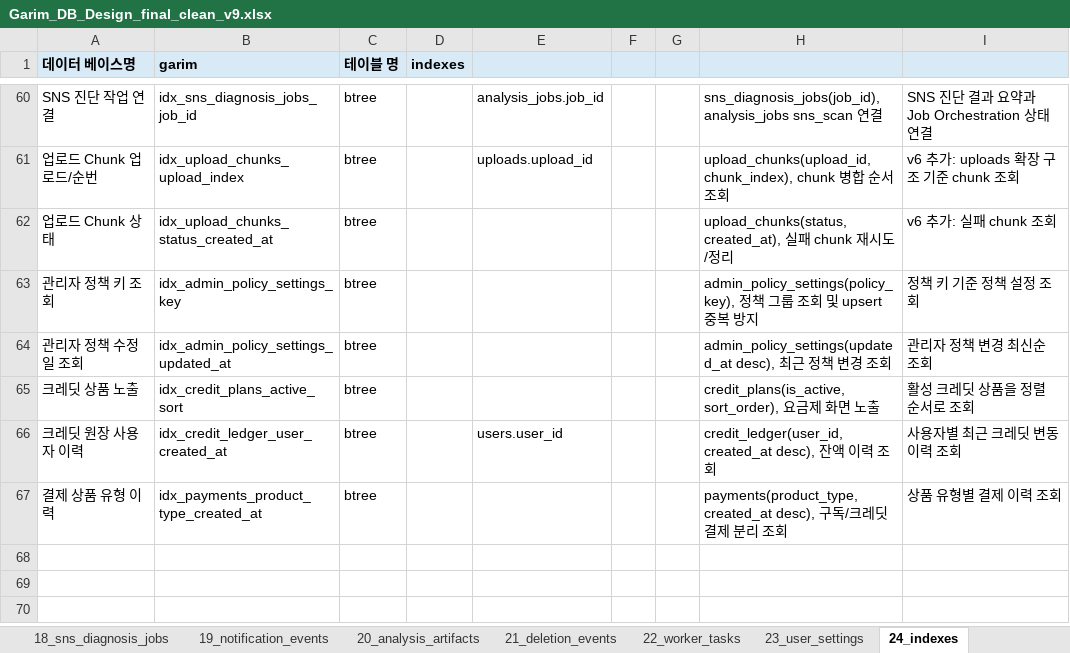
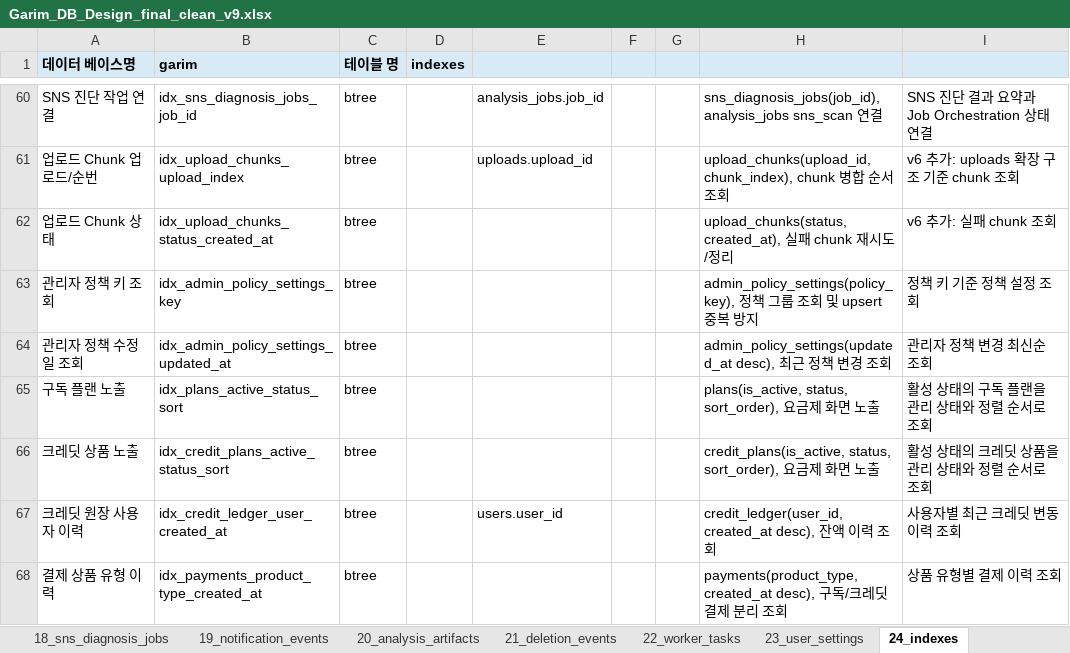
Before and after one commit to Ararine/Human_Final_PJ, an Excel workbook: docs/db/Garim_DB_Design_final_clean_v9.xlsx, sheet 24_indexes, drawn as a sheet; only a part is shown, gaps mark what is left out; values as stored, in another font and other column widths than the file's, no borders; addresses are those after the commit; the diff names each change by its address in the sheet, - before the commit and + after, or states it on an @@ line.

```diff
--- a/docs/db/Garim_DB_Design_final_clean_v9.xlsx (sheet 24_indexes)
+++ b/docs/db/Garim_DB_Design_final_clean_v9.xlsx (sheet 24_indexes)
+row 65: 구독 플랜 노출 | idx_plans_active_status_sort | btree |  |  |  |  | plans(is_active, status, sort_order), 요금제 화면 노출 | 활성 상태의 구독 플랜을 관리 상태와 정렬 순서로 조회
-B66 (garim): idx_credit_plans_active_sort
+B66 (garim): idx_credit_plans_active_status_sort
-H66: credit_plans(is_active, sort_order), 요…
+H66: credit_plans(is_active, status, sort_order), 요…
-I66: 활성 크레딧 상품을 정렬 순서로 조회
+I66: 활성 상태의 크레딧 상품을 관리 상태와 정렬 순서로 조회
```
Also changed, not shown: sheet 10_plans, sheet 31_credit_plans, sheet 34_v9_change_summary, 35 other files.
